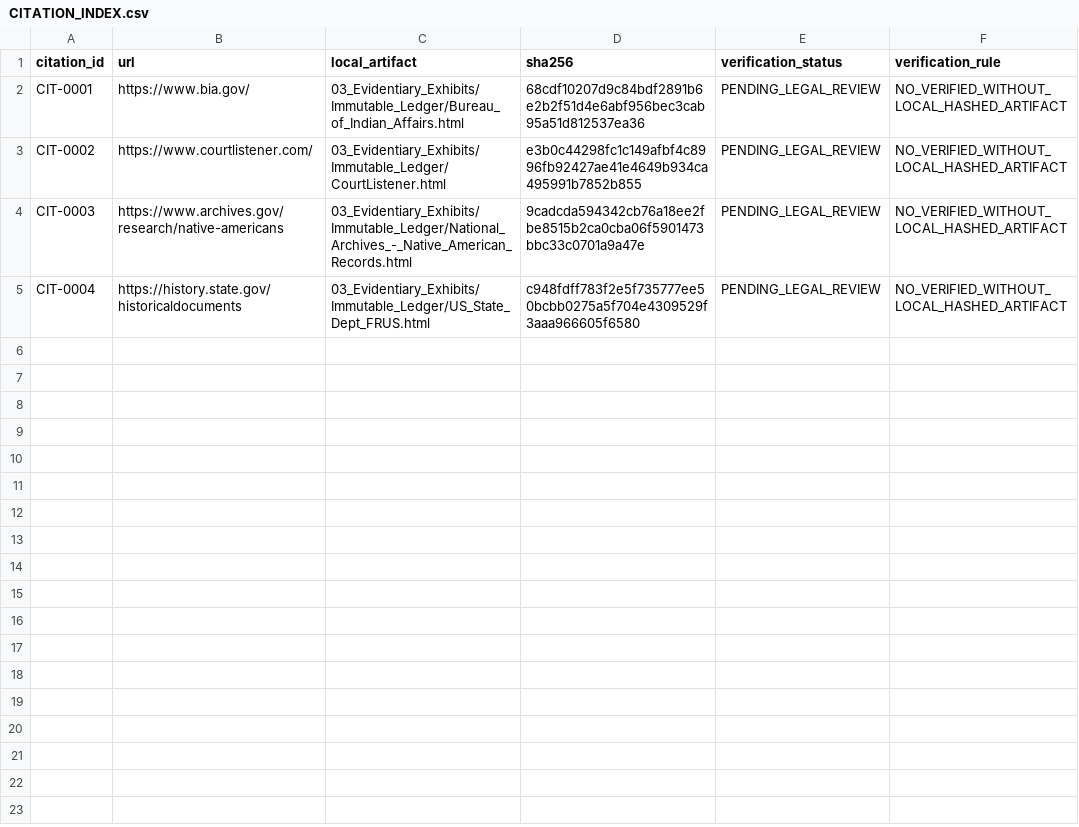
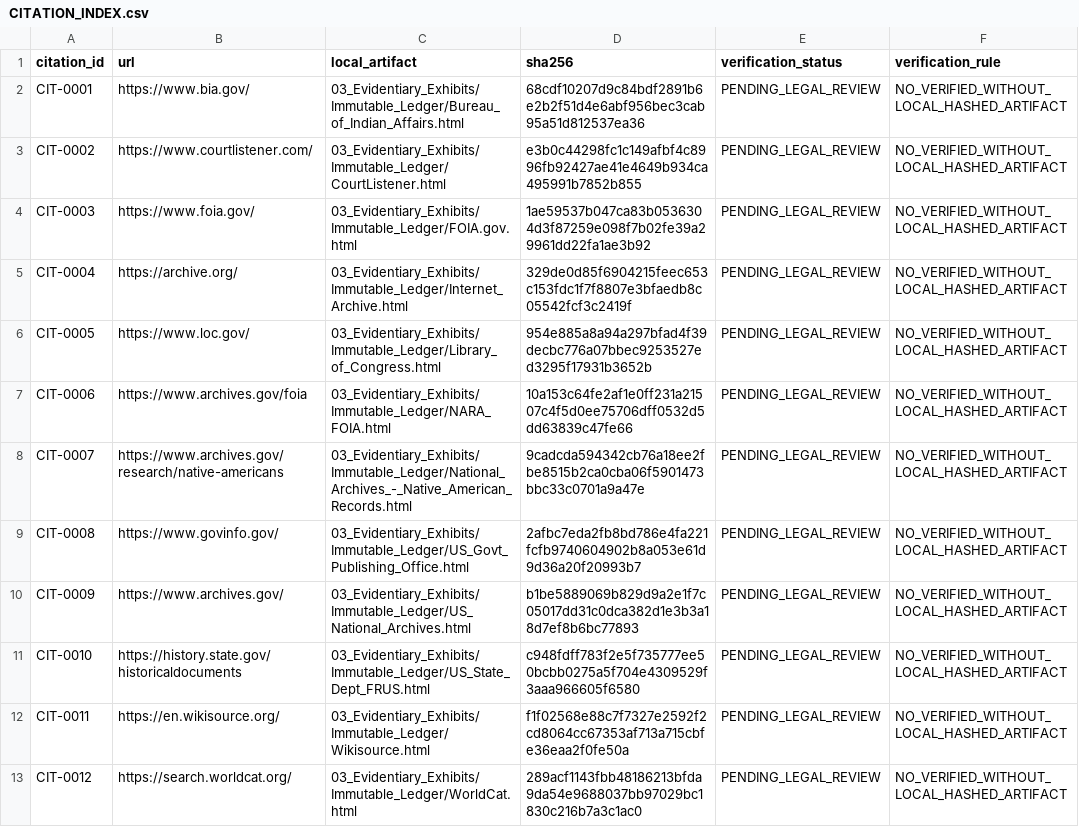
Before and after one commit to GlobalRestitutionAlliance/turtle-island-us-ak-ugashik-village-master-litigation, a CSV file: 03_Evidentiary_Exhibits/CITATION_INDEX.csv, drawn as a sheet.

Commit message:
Batch 2b: harvest expanded sources, citations, manifests

```diff
--- a/03_Evidentiary_Exhibits/CITATION_INDEX.csv
+++ b/03_Evidentiary_Exhibits/CITATION_INDEX.csv
@@ -3,3 +3,11 @@ CIT-0001,https://www.bia.gov/,03_Evidentiary_Exhibits/Immutable_Ledger/Bureau_of
 CIT-0002,https://www.courtlistener.com/,03_Evidentiary_Exhibits/Immutable_Ledger/CourtListener.html,e3b0c44298fc1c149afbf4c8996fb92427ae41e4649b934ca495991b7852b855,PENDING_LEGAL_REVIEW,NO_VERIFIED_WITHOUT_LOCAL_HASHED_ARTIFACT
-CIT-0003,https://www.archives.gov/research/native-americans,03_Evidentiary_Exhibits/Immutable_Ledger/National_Archives_-_Native_American_Records.html,9cadcda594342cb76a18ee2fbe8515b2ca0cba06f5901473bbc33c0701a9a47e,PENDING_LEGAL_REVIEW,NO_VERIFIED_WITHOUT_LOCAL_HASHED_ARTIFACT
-CIT-0004,https://history.state.gov/historicaldocuments,03_Evidentiary_Exhibits/Immutable_Ledger/US_State_Dept_FRUS.html,c948fdff783f2e5f735777ee50bcbb0275a5f704e4309529f3aaa966605f6580,PENDING_LEGAL_REVIEW,NO_VERIFIED_WITHOUT_LOCAL_HASHED_ARTIFACT
+CIT-0003,https://www.foia.gov/,03_Evidentiary_Exhibits/Immutable_Ledger/FOIA.gov.html,1ae59537b047ca83b0536304d3f87259e098f7b02fe39a29961dd22fa1ae3b92,PENDING_LEGAL_REVIEW,NO_VERIFIED_WITHOUT_LOCAL_HASHED_ARTIFACT
+CIT-0004,https://archive.org/,03_Evidentiary_Exhibits/Immutable_Ledger/Internet_Archive.html,329de0d85f6904215feec653c153fdc1f7f8807e3bfaedb8c05542fcf3c2419f,PENDING_LEGAL_REVIEW,NO_VERIFIED_WITHOUT_LOCAL_HASHED_ARTIFACT
+CIT-0005,https://www.loc.gov/,03_Evidentiary_Exhibits/Immutable_Ledger/Library_of_Congress.html,954e885a8a94a297bfad4f39decbc776a07bbec9253527ed3295f17931b3652b,PENDING_LEGAL_REVIEW,NO_VERIFIED_WITHOUT_LOCAL_HASHED_ARTIFACT
+CIT-0006,https://www.archives.gov/foia,03_Evidentiary_Exhibits/Immutable_Ledger/NARA_FOIA.html,10a153c64fe2af1e0ff231a21507c4f5d0ee75706dff0532d5dd63839c47fe66,PENDING_LEGAL_REVIEW,NO_VERIFIED_WITHOUT_LOCAL_HASHED_ARTIFACT
+CIT-0007,https://www.archives.gov/research/native-americans,03_Evidentiary_Exhibits/Immutable_Ledger/National_Archives_-_Native_American_Records.html,9cadcda594342cb76a18ee2fbe8515b2ca0cba06f5901473bbc33c0701a9a47e,PENDING_LEGAL_REVIEW,NO_VERIFIED_WITHOUT_LOCAL_HASHED_ARTIFACT
+CIT-0008,https://www.govinfo.gov/,03_Evidentiary_Exhibits/Immutable_Ledger/US_Govt_Publishing_Office.html,2afbc7eda2fb8bd786e4fa221fcfb9740604902b8a053e61d9d36a20f20993b7,PENDING_LEGAL_REVIEW,NO_VERIFIED_WITHOUT_LOCAL_HASHED_ARTIFACT
+CIT-0009,https://www.archives.gov/,03_Evidentiary_Exhibits/Immutable_Ledger/US_National_Archives.html,b1be5889069b829d9a2e1f7c05017dd31c0dca382d1e3b3a18d7ef8b6bc77893,PENDING_LEGAL_REVIEW,NO_VERIFIED_WITHOUT_LOCAL_HASHED_ARTIFACT
+CIT-0010,https://history.state.gov/historicaldocuments,03_Evidentiary_Exhibits/Immutable_Ledger/US_State_Dept_FRUS.html,c948fdff783f2e5f735777ee50bcbb0275a5f704e4309529f3aaa966605f6580,PENDING_LEGAL_REVIEW,NO_VERIFIED_WITHOUT_LOCAL_HASHED_ARTIFACT
+CIT-0011,https://en.wikisource.org/,03_Evidentiary_Exhibits/Immutable_Ledger/Wikisource.html,f1f02568e88c7f7327e2592f2cd8064cc67353af713a715cbfe36eaa2f0fe50a,PENDING_LEGAL_REVIEW,NO_VERIFIED_WITHOUT_LOCAL_HASHED_ARTIFACT
+CIT-0012,https://search.worldcat.org/,03_Evidentiary_Exhibits/Immutable_Ledger/WorldCat.html,289acf1143fbb48186213bfda9da54e9688037bb97029bc1830c216b7a3c1ac0,PENDING_LEGAL_REVIEW,NO_VERIFIED_WITHOUT_LOCAL_HASHED_ARTIFACT
```
Also changed, not shown: 32 other files.
